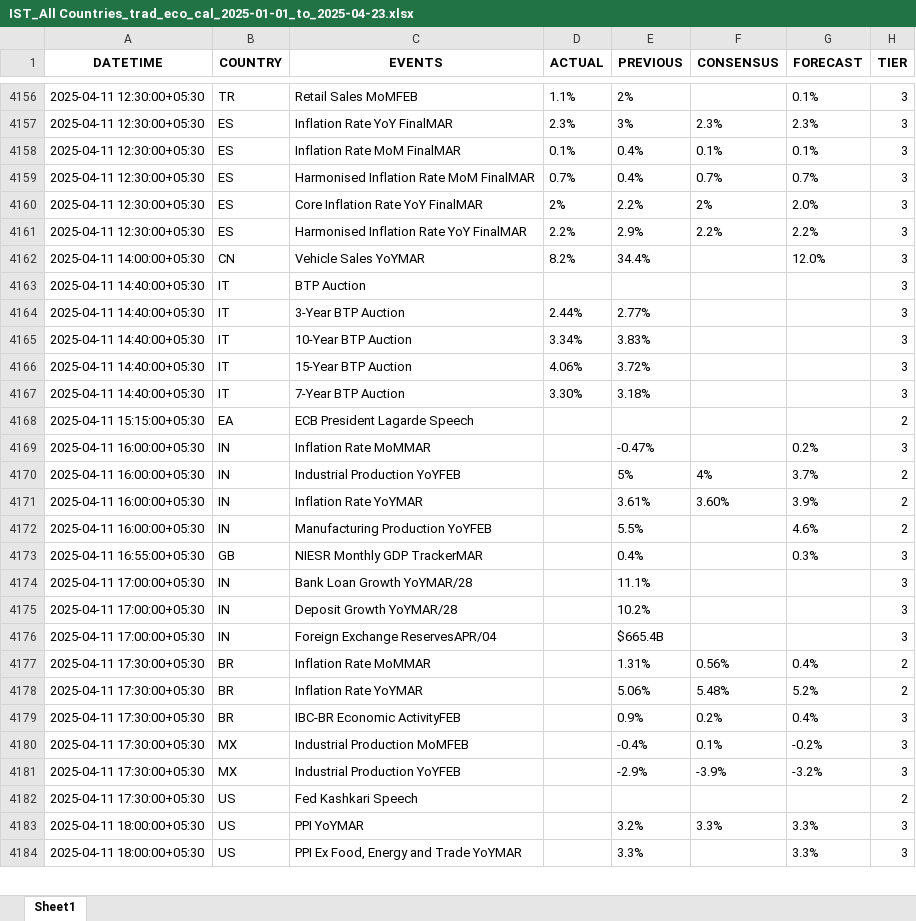
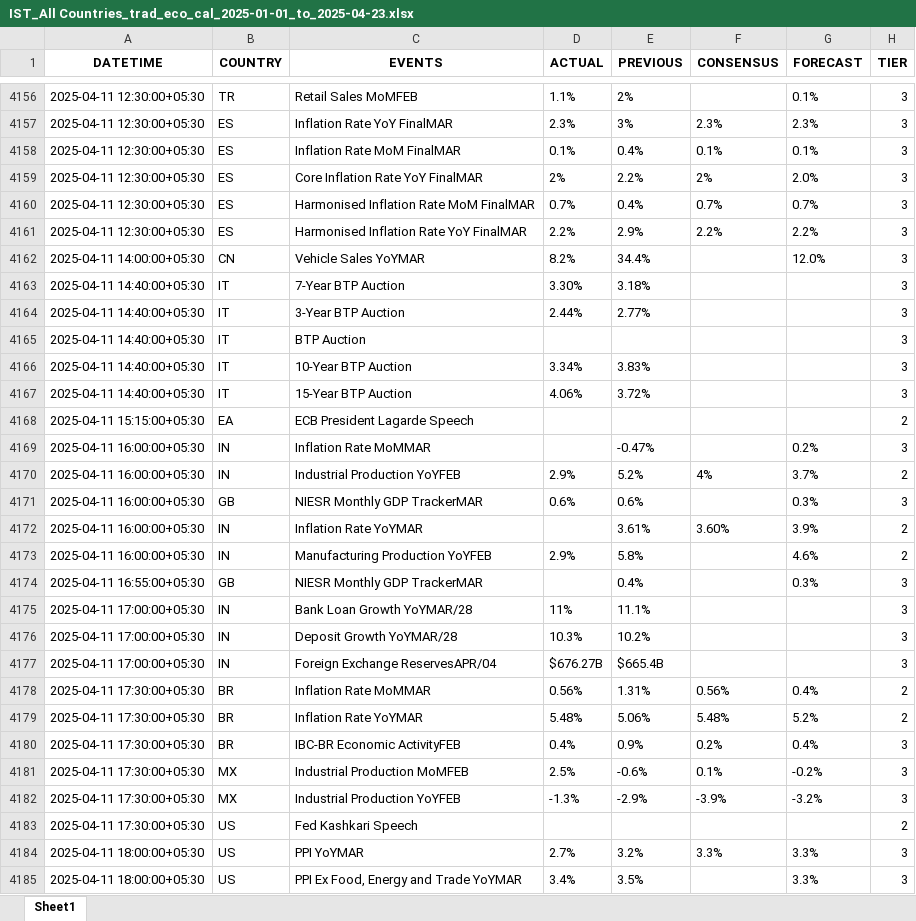
Before and after one commit to krishangguptafibonacciresearch/DistributionProject, an Excel workbook: Input_data/IST_All Countries_trad_eco_cal_2025-01-01_to_2025-04-23.xlsx, sheet Sheet1, drawn as a sheet; only a part is shown, gaps mark what is left out; values as stored, in another font and other column widths than the file's, no borders; addresses are those after the commit; the diff covers the shown part only; the diff names each change by its address in the sheet, - before the commit and + after, or states it on an @@ line.

```diff
--- a/Input_data/IST_All Countries_trad_eco_cal_2025-01-01_to_2025-04-23.xlsx (sheet Sheet1)
+++ b/Input_data/IST_All Countries_trad_eco_cal_2025-01-01_to_2025-04-23.xlsx (sheet Sheet1)
@@ row 4159 moved to row 4160: 2025-04-11 12:30:00+05:30 @@
@@ row 4167 moved to row 4163: 2025-04-11 14:40:00+05:30 @@
@@ row 4163 moved to row 4165: 2025-04-11 14:40:00+05:30 @@
-D4170 (ACTUAL): (empty)
+D4170 (ACTUAL): 2.9%
-E4170 (PREVIOUS): 5%
+E4170 (PREVIOUS): 5.2%
+row 4171: 2025-04-11 16:00:00+05:30 | GB | NIESR Monthly GDP TrackerMAR | 0.6% | 0.6% |  | 0.3% | 3
-D4173 (ACTUAL): (empty)
+D4173 (ACTUAL): 2.9%
-E4173 (PREVIOUS): 5.5%
+E4173 (PREVIOUS): 5.8%
-D4175 (ACTUAL): (empty)
+D4175 (ACTUAL): 11%
-D4176 (ACTUAL): (empty)
+D4176 (ACTUAL): 10.3%
-D4177 (ACTUAL): (empty)
+D4177 (ACTUAL): $676.27B
-D4178 (ACTUAL): (empty)
+D4178 (ACTUAL): 0.56%
-D4179 (ACTUAL): (empty)
+D4179 (ACTUAL): 5.48%
-D4180 (ACTUAL): (empty)
+D4180 (ACTUAL): 0.4%
-D4181 (ACTUAL): (empty)
+D4181 (ACTUAL): 2.5%
-E4181 (PREVIOUS): -0.4%
+E4181 (PREVIOUS): -0.6%
-D4182 (ACTUAL): (empty)
+D4182 (ACTUAL): -1.3%
-D4184 (ACTUAL): (empty)
+D4184 (ACTUAL): 2.7%
-D4185 (ACTUAL): (empty)
+D4185 (ACTUAL): 3.4%
-E4185 (PREVIOUS): 3.3%
+E4185 (PREVIOUS): 3.5%
```
Also changed, not shown: 8 added rows, 3 removed rows, 1291 moved rows and 19 edited cells elsewhere in this sheet, Input_data/IST_US_trad_eco_cal_2025-01-01_to_2025-04-23.xlsx, 2 other files.
